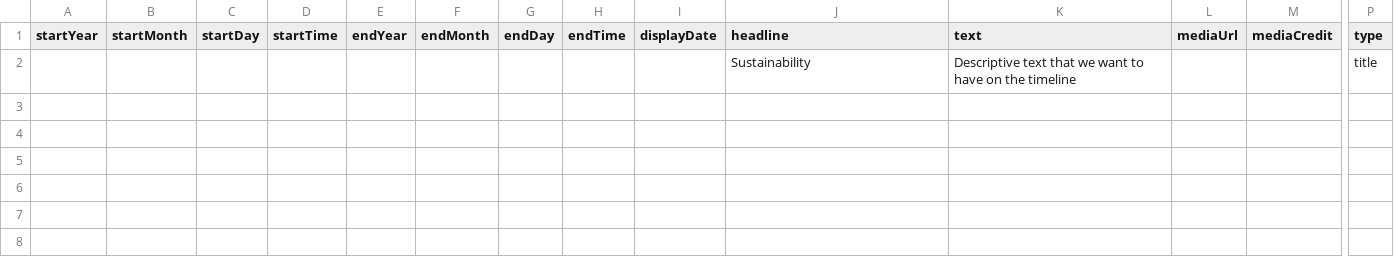
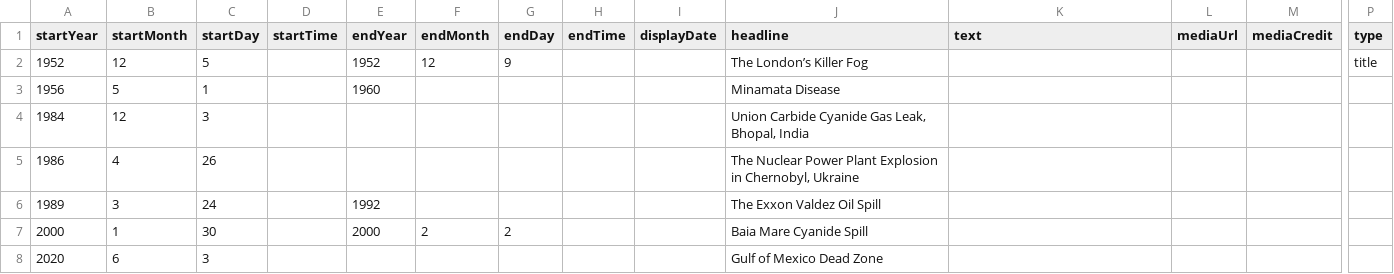
Before and after one commit to DeustoKom/MSGW2022-timeline, a CSV file: docs/smd/timeline-data.csv, drawn as a sheet; only a part is shown, gaps mark what is left out; removed rows and columns are numbered as before the commit, all else as after; rows hold the shown columns only; the diff names each change by its address in the sheet, - before the commit and + after, or states it on an @@ line.

Commit message:
added some events

```diff
--- a/docs/smd/timeline-data.csv
+++ b/docs/smd/timeline-data.csv
-row 2:  |  |  |  |  |  |  |  |  | Sustainability | Descriptive text that we want to have on the timeline |  |  | title
+row 2: 1952 | 12 | 5 |  | 1952 | 12 | 9 |  |  | The London’s Killer Fog |  |  |  | title
+row 3: 1956 | 5 | 1 |  | 1960 |  |  |  |  | Minamata Disease
+row 4: 1984 | 12 | 3 |  |  |  |  |  |  | Union Carbide Cyanide Gas Leak, Bhopal, India
+row 5: 1986 | 4 | 26 |  |  |  |  |  |  | The Nuclear Power Plant Explosion in Chernobyl, Ukraine
+row 6: 1989 | 3 | 24 |  | 1992 |  |  |  |  | The Exxon Valdez Oil Spill
+row 7: 2000 | 1 | 30 |  | 2000 | 2 | 2 |  |  | Baia Mare Cyanide Spill
+row 8: 2020 | 6 | 3 |  |  |  |  |  |  | Gulf of Mexico Dead Zone
```
